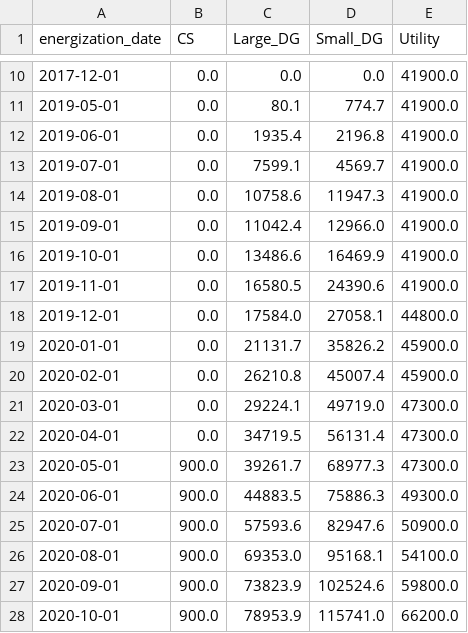
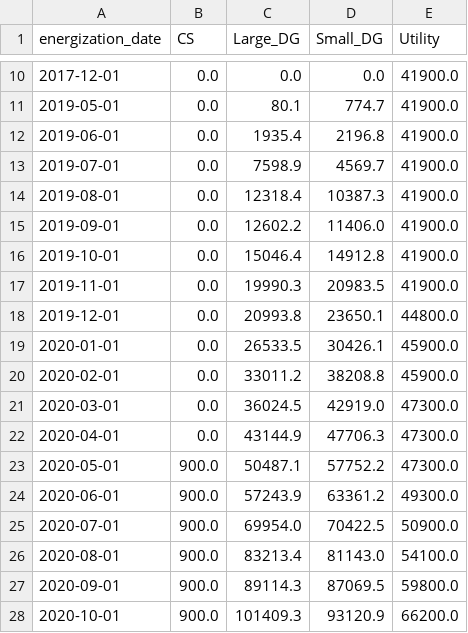
Before and after one commit to chihacknight/il-solar-map, a CSV file: data/v2/final/monthly-aggregate.csv, drawn as a sheet; only a part is shown, gaps mark what is left out; the diff covers the shown part only.

```diff
--- a/data/v2/final/monthly-aggregate.csv
+++ b/data/v2/final/monthly-aggregate.csv
@@ -12,17 +12,17 @@ energization_date,CS,Large_DG,Small_DG,Utility
 2019-06-01,0.0,1935.4,2196.8,41900.0
-2019-07-01,0.0,7599.1,4569.7,41900.0
-2019-08-01,0.0,10758.6,11947.3,41900.0
-2019-09-01,0.0,11042.4,12966.0,41900.0
-2019-10-01,0.0,13486.6,16469.9,41900.0
-2019-11-01,0.0,16580.5,24390.6,41900.0
-2019-12-01,0.0,17584.0,27058.1,44800.0
-2020-01-01,0.0,21131.7,35826.2,45900.0
-2020-02-01,0.0,26210.8,45007.4,45900.0
-2020-03-01,0.0,29224.1,49719.0,47300.0
-2020-04-01,0.0,34719.5,56131.4,47300.0
-2020-05-01,900.0,39261.7,68977.3,47300.0
-2020-06-01,900.0,44883.5,75886.3,49300.0
-2020-07-01,900.0,57593.6,82947.6,50900.0
-2020-08-01,900.0,69353.0,95168.1,54100.0
-2020-09-01,900.0,73823.9,102524.6,59800.0
-2020-10-01,900.0,78953.9,115741.0,66200.0
+2019-07-01,0.0,7598.9,4569.7,41900.0
+2019-08-01,0.0,12318.4,10387.3,41900.0
+2019-09-01,0.0,12602.2,11406.0,41900.0
+2019-10-01,0.0,15046.4,14912.8,41900.0
+2019-11-01,0.0,19990.3,20983.5,41900.0
+2019-12-01,0.0,20993.8,23650.1,44800.0
+2020-01-01,0.0,26533.5,30426.1,45900.0
+2020-02-01,0.0,33011.2,38208.8,45900.0
+2020-03-01,0.0,36024.5,42919.0,47300.0
+2020-04-01,0.0,43144.9,47706.3,47300.0
+2020-05-01,900.0,50487.1,57752.2,47300.0
+2020-06-01,900.0,57243.9,63361.2,49300.0
+2020-07-01,900.0,69954.0,70422.5,50900.0
+2020-08-01,900.0,83213.4,81143.0,54100.0
+2020-09-01,900.0,89114.3,87069.5,59800.0
+2020-10-01,900.0,101409.3,93120.9,66200.0
```
Also changed, not shown: 1 added row and 78 edited cells elsewhere in this file, data/v2/final/solar-projects-by-county.csv, data/v2/final/solar-projects-by-il-house.csv, 27 other files.
